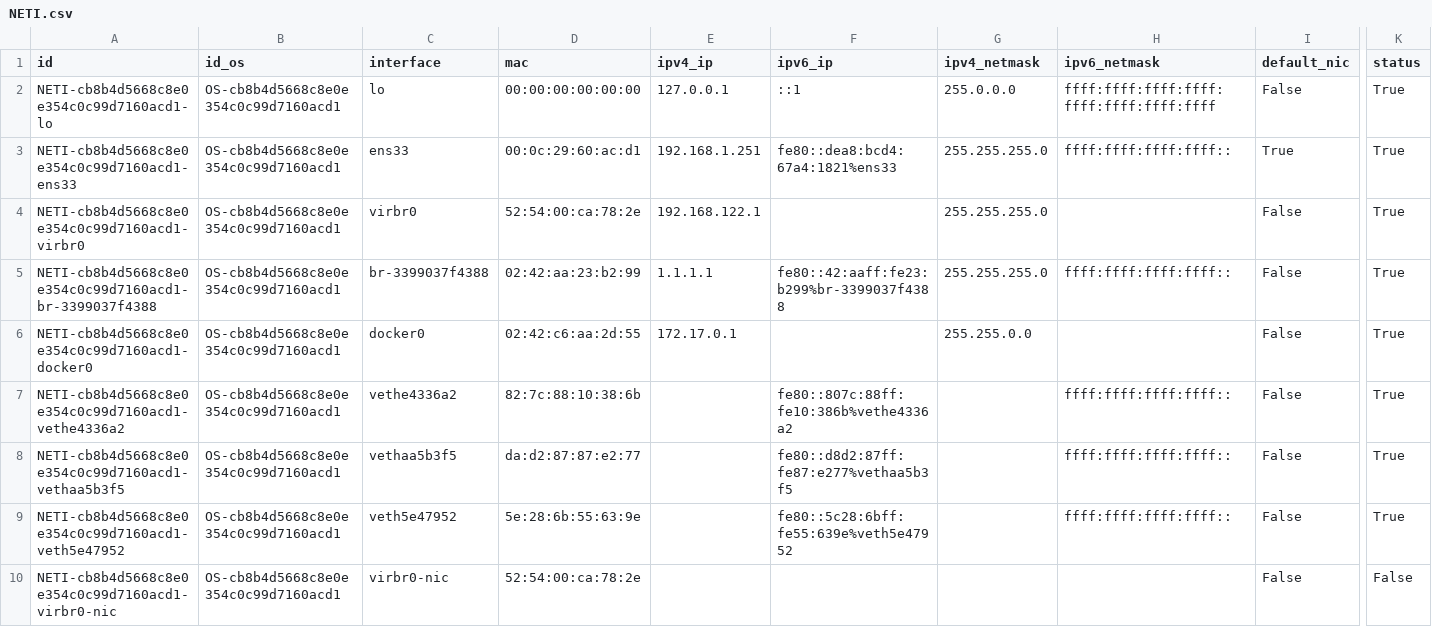
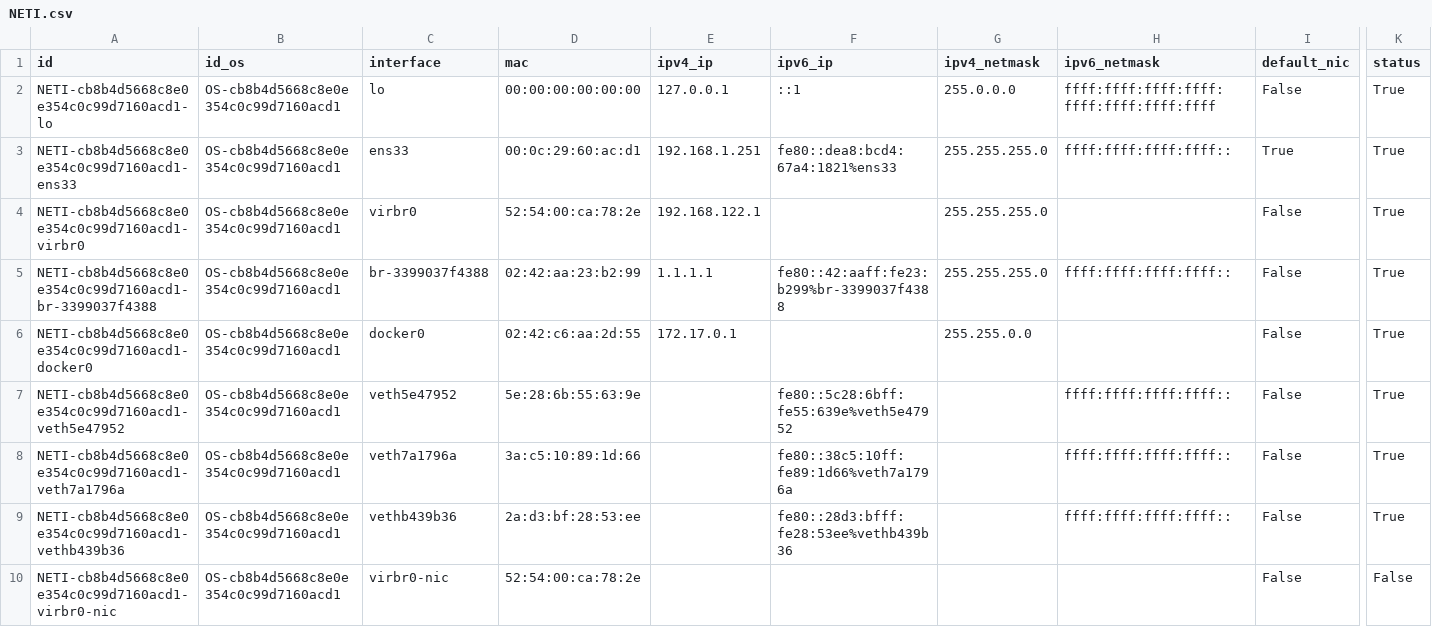
Before and after one commit to kylechenoO/AIOPS_PLATFORM, a CSV file: CMDB/Asset/csv/NETI.csv, drawn as a sheet; only a part is shown, gaps mark what is left out; removed rows and columns are numbered as before the commit, all else as after; rows hold the shown columns only; the diff names each change by its address in the sheet, - before the commit and + after, or states it on an @@ line.

```diff
--- a/CMDB/Asset/csv/NETI.csv
+++ b/CMDB/Asset/csv/NETI.csv
-row 7: NETI-cb8b4d5668c8e0e354c0c99d7160acd1-vethe4336a2 | OS-cb8b4d5668c8e0e354c0c99d7160acd1 | vethe4336a2 | 82:7c:88:10:38:6b |  | fe80::807c:88ff:fe10:386b%vethe4336a2 |  | ffff:ffff:ffff:ffff:: | False | True
-row 8: NETI-cb8b4d5668c8e0e354c0c99d7160acd1-vethaa5b3f5 | OS-cb8b4d5668c8e0e354c0c99d7160acd1 | vethaa5b3f5 | da:d2:87:87:e2:77 |  | fe80::d8d2:87ff:fe87:e277%vethaa5b3f5 |  | ffff:ffff:ffff:ffff:: | False | True
+row 8: NETI-cb8b4d5668c8e0e354c0c99d7160acd1-veth7a1796a | OS-cb8b4d5668c8e0e354c0c99d7160acd1 | veth7a1796a | 3a:c5:10:89:1d:66 |  | fe80::38c5:10ff:fe89:1d66%veth7a1796a |  | ffff:ffff:ffff:ffff:: | False | True
+row 9: NETI-cb8b4d5668c8e0e354c0c99d7160acd1-vethb439b36 | OS-cb8b4d5668c8e0e354c0c99d7160acd1 | vethb439b36 | 2a:d3:bf:28:53:ee |  | fe80::28d3:bfff:fe28:53ee%vethb439b36 |  | ffff:ffff:ffff:ffff:: | False | True
```
Also changed, not shown: CMDB/Asset/csv/OS.csv, CMDB/Asset/csv/PART.csv, 17 other files.
